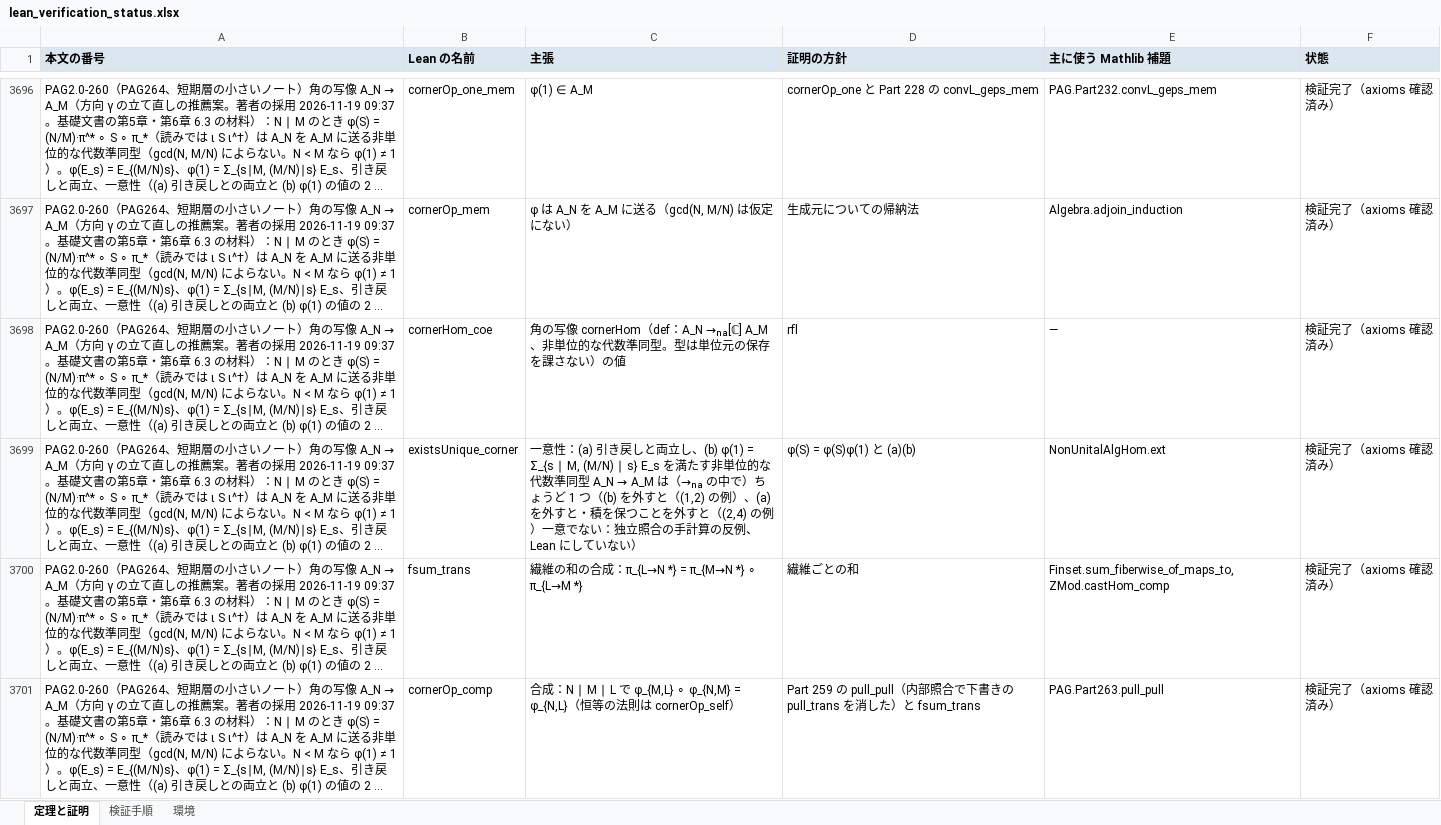
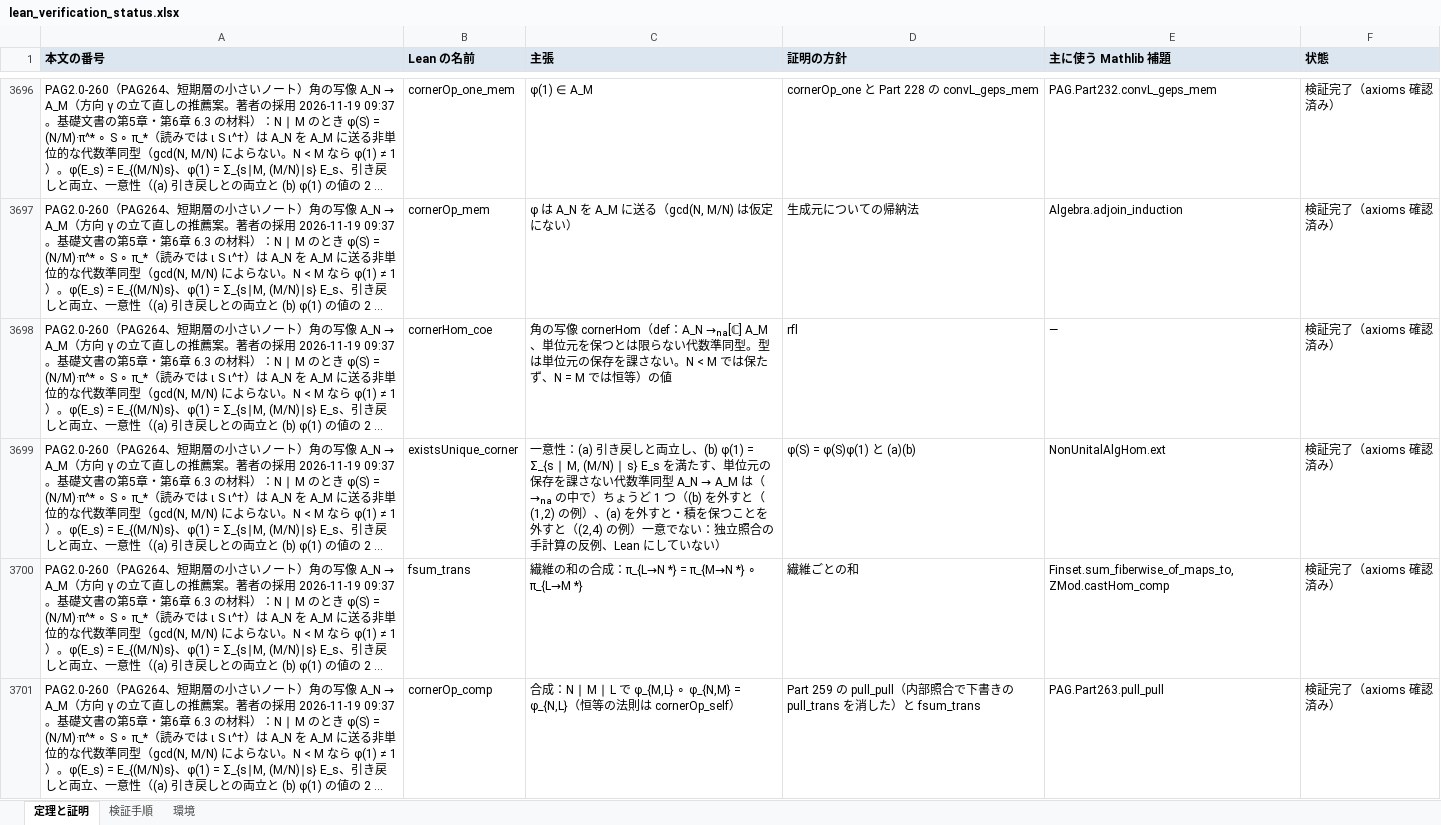
Before and after one commit to x2256318-beep/ardel-projective-geometry, an Excel workbook: verification/lean_verification_status.xlsx, sheet 定理と証明, drawn as a sheet; only a part is shown, gaps mark what is left out; long unchanged cells end in …; values as stored, in another font and other column widths than the file's, no borders; the diff covers the shown part only; the diff names each change by its address in the sheet, - before the commit and + after, or states it on an @@ line.

Commit message:
索引の尾の再照合（tail_audit4）を反映：PAG264・PAG265 の docstring（単位元を保つとは限らない、N = M では恒等）と Part 260 のノート・xlsx の同じ文、BC の対応の表示、記号 𝔀、範囲・出所の書き方、宣言名 132 件。尾の台帳を閉じる

```diff
--- a/verification/lean_verification_status.xlsx (sheet 定理と証明)
+++ b/verification/lean_verification_status.xlsx (sheet 定理と証明)
-C3698 (主張): …A_N →ₙₐ[ℂ] A_M、非単位的な代数準同型。型は単位元の保存を課さない）の値
+C3698 (主張): …A_N →ₙₐ[ℂ] A_M、単位元を保つとは限らない代数準同型。型は単位元の保存を課さない。N < M では保たず、N = M では恒等）の値
-C3699 (主張): …を満たす非単位的な代数準同…
+C3699 (主張): …を満たす、単位元の保存を課さない代数準同…
```
Also changed, not shown: 2 edited cells elsewhere in this sheet, 11 other files.
